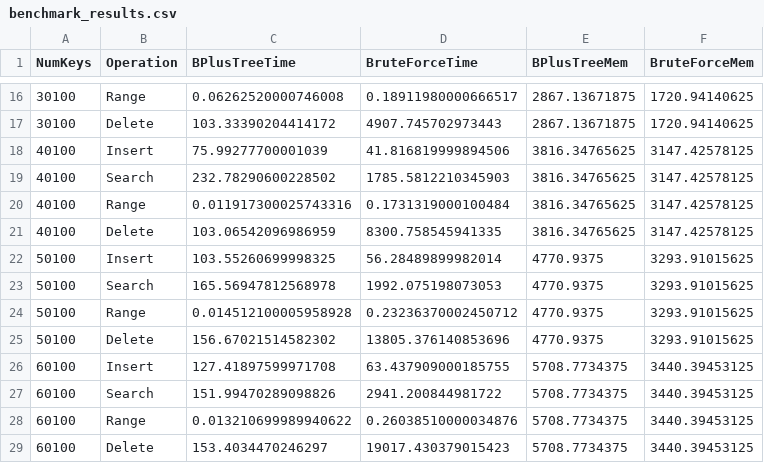
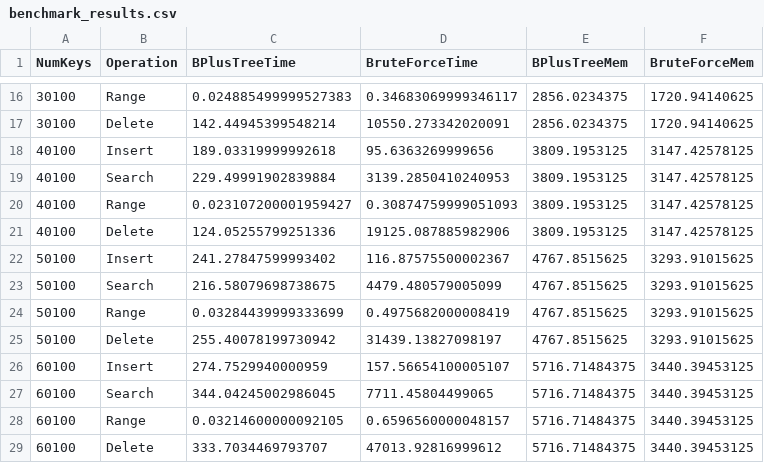
Before and after one commit to Krishna221308/CS432_Track1_Submission, a CSV file: Module_A/database/benchmark_results.csv, drawn as a sheet; only a part is shown, gaps mark what is left out; the diff covers the shown part only.

```diff
--- a/Module_A/database/benchmark_results.csv
+++ b/Module_A/database/benchmark_results.csv
@@ -16,14 +16,14 @@ NumKeys,Operation,BPlusTreeTime,BruteForceTime,BPlusTreeMem,BruteForceMem
-30100,Range,0.06262520000746008,0.18911980000666517,2867.13671875,1720.94140625
-30100,Delete,103.33390204414172,4907.745702973443,2867.13671875,1720.94140625
-40100,Insert,75.99277700001039,41.816819999894506,3816.34765625,3147.42578125
-40100,Search,232.78290600228502,1785.5812210345903,3816.34765625,3147.42578125
-40100,Range,0.011917300025743316,0.1731319000100484,3816.34765625,3147.42578125
-40100,Delete,103.06542096986959,8300.758545941335,3816.34765625,3147.42578125
-50100,Insert,103.55260699998325,56.28489899982014,4770.9375,3293.91015625
-50100,Search,165.56947812568978,1992.075198073053,4770.9375,3293.91015625
-50100,Range,0.014512100005958928,0.23236370002450712,4770.9375,3293.91015625
-50100,Delete,156.67021514582302,13805.376140853696,4770.9375,3293.91015625
-60100,Insert,127.41897599971708,63.437909000185755,5708.7734375,3440.39453125
-60100,Search,151.99470289098826,2941.200844981722,5708.7734375,3440.39453125
-60100,Range,0.013210699989940622,0.26038510000034876,5708.7734375,3440.39453125
-60100,Delete,153.4034470246297,19017.430379015423,5708.7734375,3440.39453125
+30100,Range,0.024885499999527383,0.34683069999346117,2856.0234375,1720.94140625
+30100,Delete,142.44945399548214,10550.273342020091,2856.0234375,1720.94140625
+40100,Insert,189.03319999992618,95.6363269999656,3809.1953125,3147.42578125
+40100,Search,229.49991902839884,3139.2850410240953,3809.1953125,3147.42578125
+40100,Range,0.023107200001959427,0.30874759999051093,3809.1953125,3147.42578125
+40100,Delete,124.05255799251336,19125.087885982906,3809.1953125,3147.42578125
+50100,Insert,241.27847599993402,116.87575500002367,4767.8515625,3293.91015625
+50100,Search,216.58079698738675,4479.480579005099,4767.8515625,3293.91015625
+50100,Range,0.03284439999333699,0.4975682000008419,4767.8515625,3293.91015625
+50100,Delete,255.40078199730942,31439.13827098197,4767.8515625,3293.91015625
+60100,Insert,274.7529940000959,157.56654100005107,5716.71484375,3440.39453125
+60100,Search,344.04245002986045,7711.45804499065,5716.71484375,3440.39453125
+60100,Range,0.03214600000092105,0.6596560000048157,5716.71484375,3440.39453125
+60100,Delete,333.7034469793707,47013.92816999612,5716.71484375,3440.39453125
```
Also changed, not shown: 78 edited cells elsewhere in this file, 2 other files.
